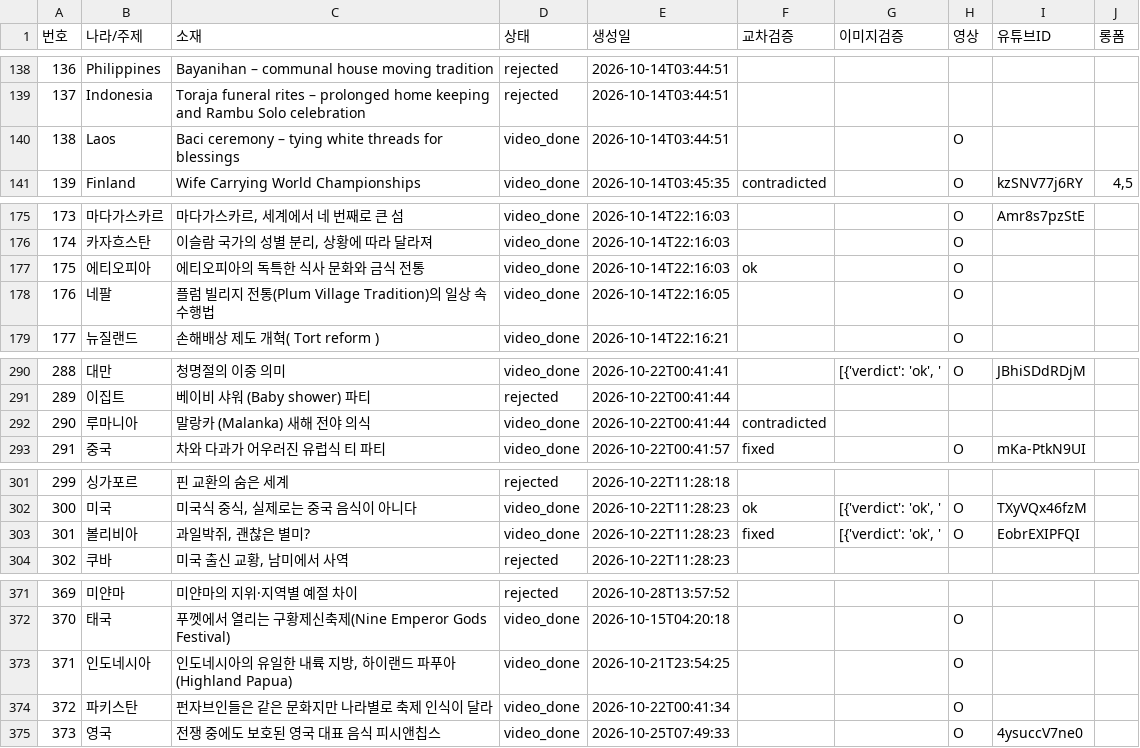
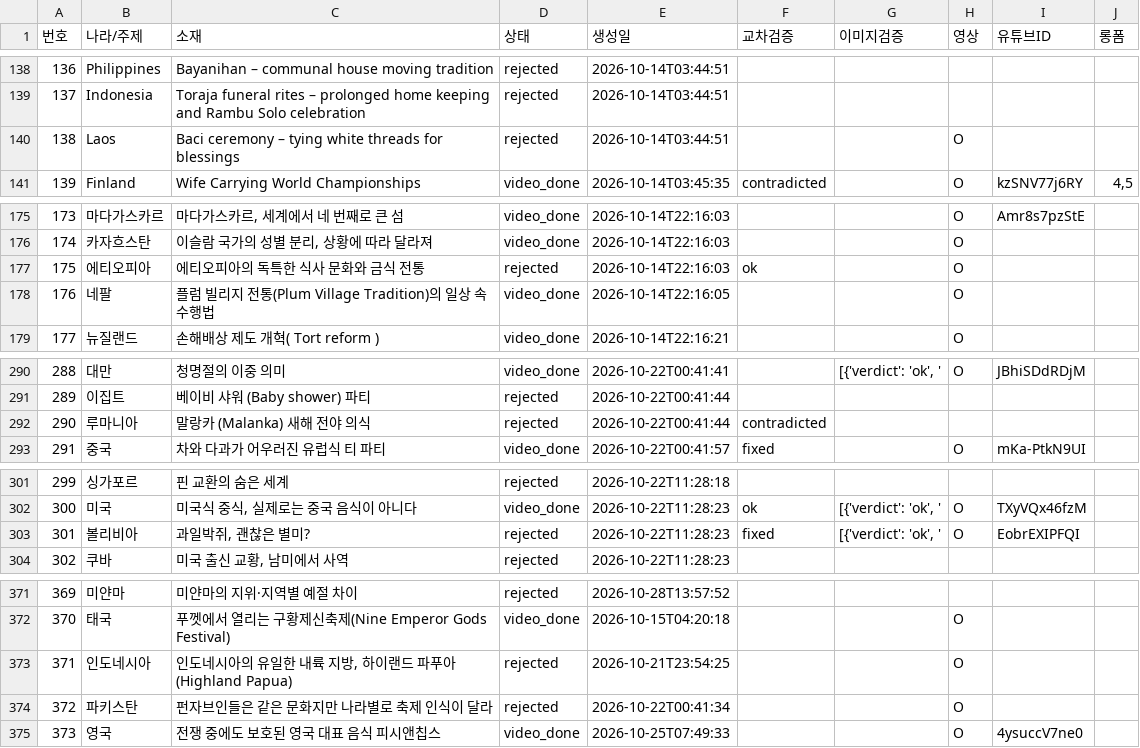
Before and after one commit to gonmau/shorts, a CSV file: history_items.csv, drawn as a sheet; only a part is shown, gaps mark what is left out; the diff covers the shown part only.

```diff
--- a/history_items.csv
+++ b/history_items.csv
@@ -139,3 +139,3 @@
 137,Indonesia,Toraja funeral rites – prolonged home keeping and Rambu Solo celebration,rejected,2026-10-14T03:44:51,,,,,
-138,Laos,Baci ceremony – tying white threads for blessings,video_done,2026-10-14T03:44:51,,,O,,
+138,Laos,Baci ceremony – tying white threads for blessings,rejected,2026-10-14T03:44:51,,,O,,
 139,Finland,Wife Carrying World Championships,video_done,2026-10-14T03:45:35,contradicted,,O,kzSNV77j6RY,"4,5"
@@ -176,3 +176,3 @@
 174,카자흐스탄,"이슬람 국가의 성별 분리, 상황에 따라 달라져",video_done,2026-10-14T22:16:03,,,O,,
-175,에티오피아,에티오피아의 독특한 식사 문화와 금식 전통,video_done,2026-10-14T22:16:03,ok,,O,,
+175,에티오피아,에티오피아의 독특한 식사 문화와 금식 전통,rejected,2026-10-14T22:16:03,ok,,O,,
 176,네팔,플럼 빌리지 전통(Plum Village Tradition)의 일상 속 수행법,video_done,2026-10-14T22:16:05,,,O,,
@@ -291,3 +291,3 @@
 289,이집트,베이비 샤워 (Baby shower) 파티,rejected,2026-10-22T00:41:44,,,,,
-290,루마니아,말랑카 (Malanka) 새해 전야 의식,video_done,2026-10-22T00:41:44,contradicted,,,,
+290,루마니아,말랑카 (Malanka) 새해 전야 의식,rejected,2026-10-22T00:41:44,contradicted,,,,
 291,중국,차와 다과가 어우러진 유럽식 티 파티,video_done,2026-10-22T00:41:57,fixed,,O,mKa-PtkN9UI,
@@ -302,3 +302,3 @@
 300,미국,"미국식 중식, 실제로는 중국 음식이 아니다",video_done,2026-10-22T11:28:23,ok,"[{'verdict': 'ok', '",O,TXyVQx46fzM,
-301,볼리비아,"과일박쥐, 괜찮은 별미?",video_done,2026-10-22T11:28:23,fixed,"[{'verdict': 'ok', '",O,EobrEXIPFQI,
+301,볼리비아,"과일박쥐, 괜찮은 별미?",rejected,2026-10-22T11:28:23,fixed,"[{'verdict': 'ok', '",O,EobrEXIPFQI,
 302,쿠바,"미국 출신 교황, 남미에서 사역",rejected,2026-10-22T11:28:23,,,,,
@@ -372,4 +372,4 @@
 370,태국,푸껫에서 열리는 구황제신축제(Nine Emperor Gods Festival),video_done,2026-10-15T04:20:18,,,O,,
-371,인도네시아,"인도네시아의 유일한 내륙 지방, 하이랜드 파푸아(Highland Papua)",video_done,2026-10-21T23:54:25,,,O,,
-372,파키스탄,펀자브인들은 같은 문화지만 나라별로 축제 인식이 달라,video_done,2026-10-22T00:41:34,,,O,,
+371,인도네시아,"인도네시아의 유일한 내륙 지방, 하이랜드 파푸아(Highland Papua)",rejected,2026-10-21T23:54:25,,,O,,
+372,파키스탄,펀자브인들은 같은 문화지만 나라별로 축제 인식이 달라,rejected,2026-10-22T00:41:34,,,O,,
 373,영국,전쟁 중에도 보호된 영국 대표 음식 피시앤칩스,video_done,2026-10-25T07:49:33,,,O,4ysuccV7ne0,
```
Also changed, not shown: 12 edited cells elsewhere in this file.
